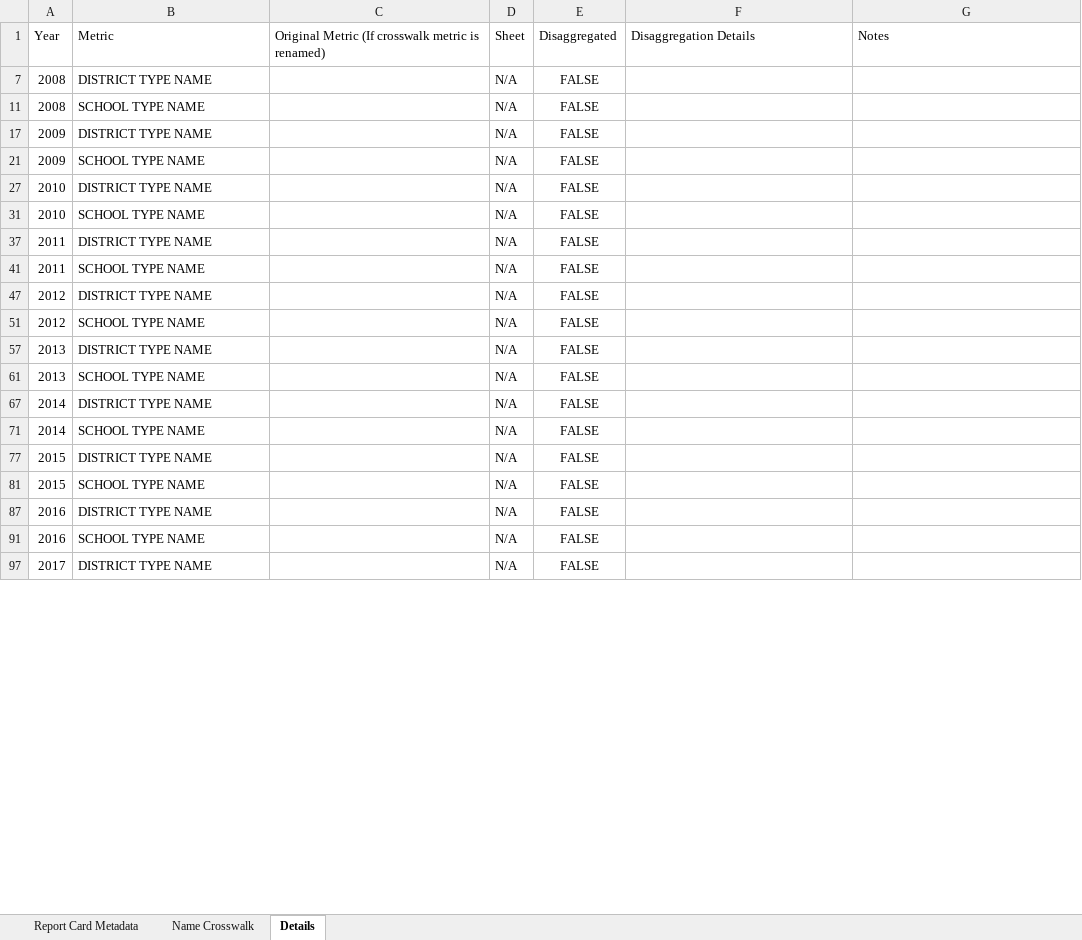
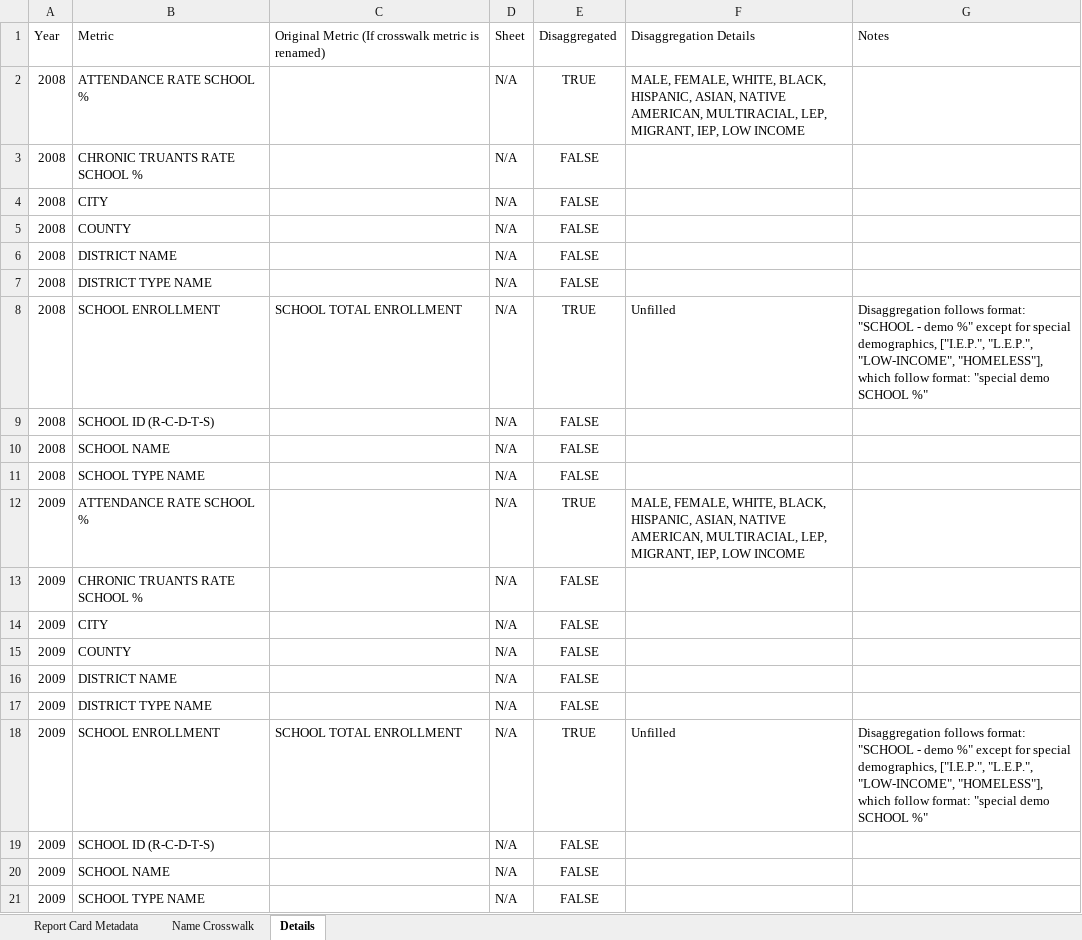
Before and after one commit to Advance-Illinois/Historic-Report-Card-Dataset, an Excel workbook: Local Historic Crosswalk.xlsx, sheet Details, drawn as a sheet; only a part is shown; the shorter side is filled out with more unchanged rows; values as stored, in another font and other column widths than the file's, no borders; table styles not drawn; the diff covers the shown part only; the diff names each change by its address in the sheet, - before the commit and + after, or states it on an @@ line.

Commit message:
about to mess with enrollment to try and clean it up.

```diff
--- a/Local Historic Crosswalk.xlsx (sheet Details)
+++ b/Local Historic Crosswalk.xlsx (sheet Details)
@@ row 2 unhidden: 2008 | ATTENDANCE RATE SCHOOL % |  | N/A | TRUE | MALE, FEMALE, WHITE, BLACK, HISPANIC, ASIAN, NATIVE AMERICAN, MULTIRACIAL, LEP, MIGRANT, IEP, LOW INCOME @@
@@ row 3 unhidden: 2008 | CHRONIC TRUANTS RATE SCHOOL % |  | N/A | FALSE @@
@@ row 4 unhidden: 2008 | CITY |  | N/A | FALSE @@
@@ row 5 unhidden: 2008 | COUNTY |  | N/A | FALSE @@
@@ row 6 unhidden: 2008 | DISTRICT NAME |  | N/A | FALSE @@
@@ row 8 unhidden: 2008 | SCHOOL ENROLLMENT | SCHOOL TOTAL ENROLLMENT | N/A | TRUE | Unfilled | Disaggregation follows format: "SCHOOL - demo %" except for special demographics, ["I.E.P.", "L.E.P.", "LOW-INCOME", "HOMELESS"], which follow format: "special demo SCHOOL %" @@
@@ row 9 unhidden: 2008 | SCHOOL ID (R-C-D-T-S) |  | N/A | FALSE @@
@@ row 10 unhidden: 2008 | SCHOOL NAME |  | N/A | FALSE @@
@@ row 12 unhidden: 2009 | ATTENDANCE RATE SCHOOL % |  | N/A | TRUE | MALE, FEMALE, WHITE, BLACK, HISPANIC, ASIAN, NATIVE AMERICAN, MULTIRACIAL, LEP, MIGRANT, IEP, LOW INCOME @@
@@ row 13 unhidden: 2009 | CHRONIC TRUANTS RATE SCHOOL % |  | N/A | FALSE @@
@@ row 14 unhidden: 2009 | CITY |  | N/A | FALSE @@
@@ row 15 unhidden: 2009 | COUNTY |  | N/A | FALSE @@
@@ row 16 unhidden: 2009 | DISTRICT NAME |  | N/A | FALSE @@
@@ row 18 unhidden: 2009 | SCHOOL ENROLLMENT | SCHOOL TOTAL ENROLLMENT | N/A | TRUE | Unfilled | Disaggregation follows format: "SCHOOL - demo %" except for special demographics, ["I.E.P.", "L.E.P.", "LOW-INCOME", "HOMELESS"], which follow format: "special demo SCHOOL %" @@
@@ row 19 unhidden: 2009 | SCHOOL ID (R-C-D-T-S) |  | N/A | FALSE @@
@@ row 20 unhidden: 2009 | SCHOOL NAME |  | N/A | FALSE @@
```
Also changed, not shown: 26 added rows and 118 hidden or unhidden rows elsewhere in this sheet, sheet Name Crosswalk, 1 other file.
